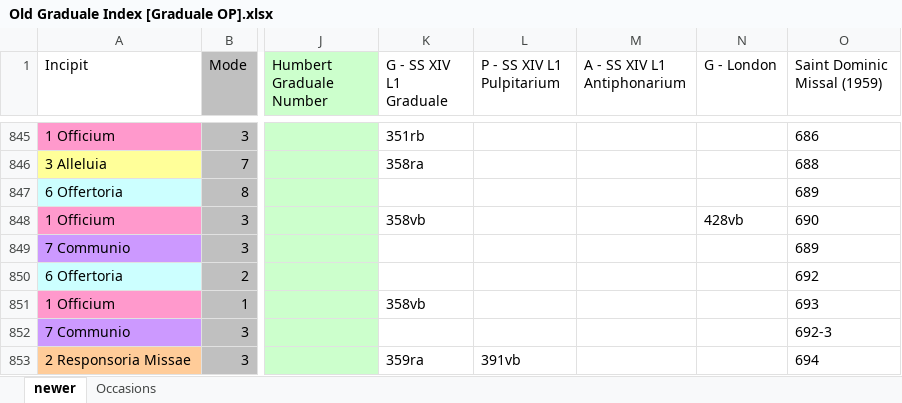
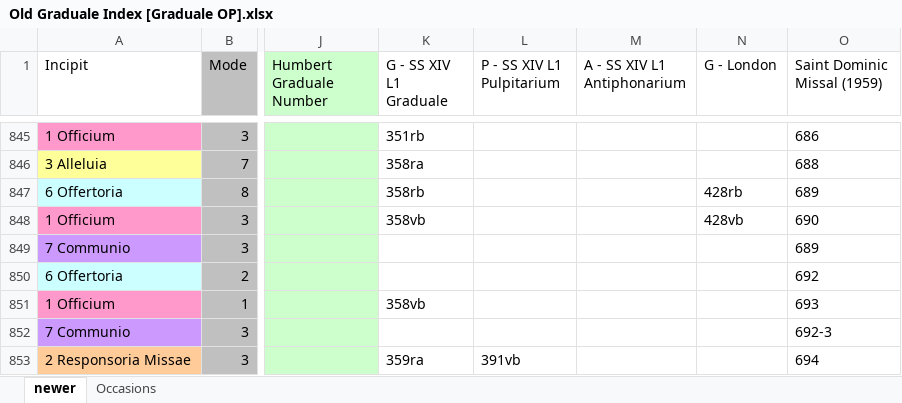
Before and after one commit to innocentop/atelier, an Excel workbook: Old Graduale Index [Graduale OP].xlsx, sheet newer, drawn as a sheet; only a part is shown, gaps mark what is left out; values as stored, in another font and other column widths than the file's, no borders; the diff names each change by its address in the sheet, - before the commit and + after, or states it on an @@ line.

```diff
--- a/Old Graduale Index [Graduale OP].xlsx (sheet newer)
+++ b/Old Graduale Index [Graduale OP].xlsx (sheet newer)
-K847 (G - SS XIV L1 Graduale): (empty)
+K847 (G - SS XIV L1 Graduale): 358rb
-N847 (G - London): (empty)
+N847 (G - London): 428rb
```
Also changed, not shown: New Graduale OP.xlsx, 12 other files.
